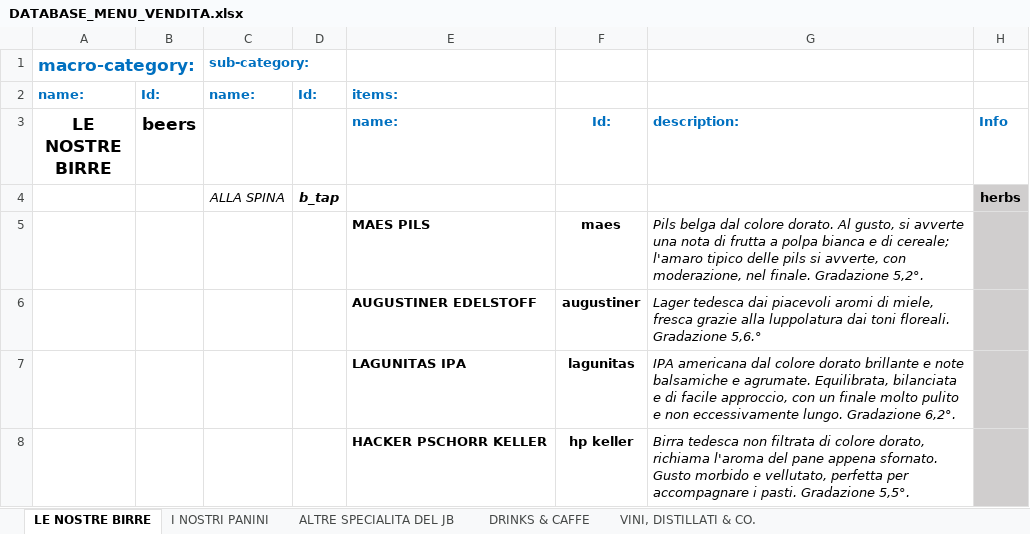
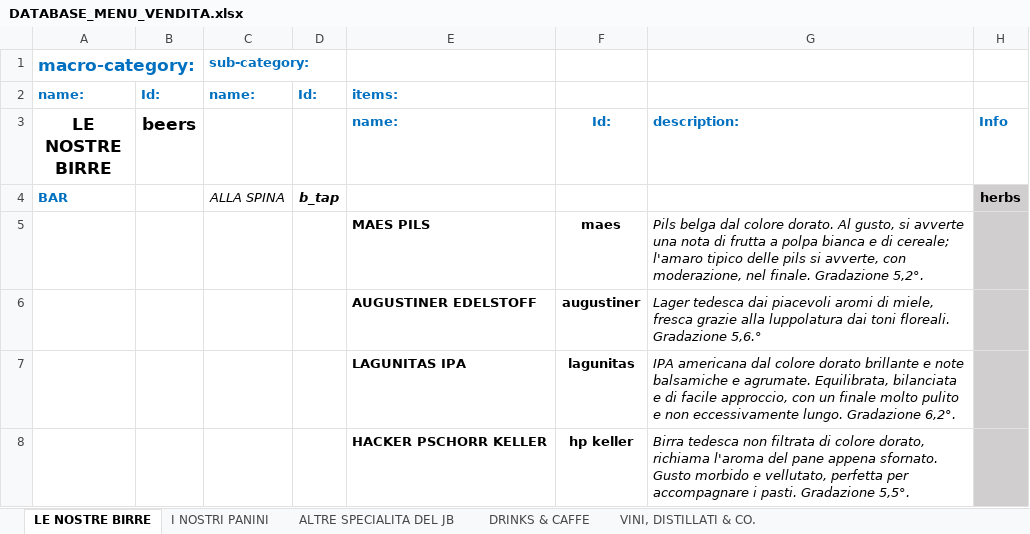
Before and after one commit to jb-pub/menu, an Excel workbook: excel/DATABASE_MENU_VENDITA.xlsx, sheet LE NOSTRE BIRRE, drawn as a sheet; only a part is shown; values as stored, in another font and other column widths than the file's, no borders; the diff names each change by its address in the sheet, - before the commit and + after, or states it on an @@ line.

```diff
--- a/excel/DATABASE_MENU_VENDITA.xlsx (sheet LE NOSTRE BIRRE)
+++ b/excel/DATABASE_MENU_VENDITA.xlsx (sheet LE NOSTRE BIRRE)
-A4 (LE NOSTRE BIRRE): (empty)
+A4 (LE NOSTRE BIRRE): BAR
```
Also changed, not shown: sheet ALTRE SPECIALITA DEL JB, sheet I NOSTRI PANINI, sheet DRINKS & CAFFE, sheet VINI, DISTILLATI & CO., 1 other file.
